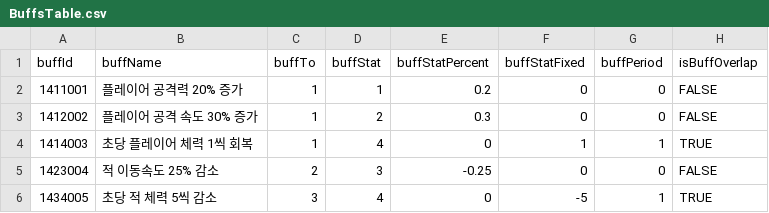
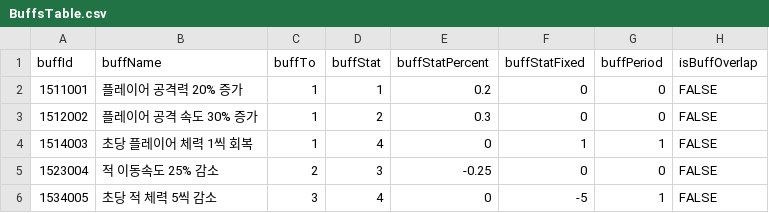
Before and after one commit to Giku77/GenomeSlayer, a CSV file: GenomeSlayer/Assets/Project/Resources/Data/BuffsTable.csv, drawn as a sheet.

```diff
--- a/GenomeSlayer/Assets/Project/Resources/Data/BuffsTable.csv
+++ b/GenomeSlayer/Assets/Project/Resources/Data/BuffsTable.csv
@@ -1,6 +1,6 @@
 buffId,buffName,buffTo,buffStat,buffStatPercent,buffStatFixed,buffPeriod,isBuffOverlap
-1411001,플레이어 공격력 20% 증가,"1",1,0.2,0,0,FALSE
-1412002,플레이어 공격 속도 30% 증가,"1",2,0.3,0,0,FALSE
-1414003,초당 플레이어 체력 1씩 회복,"1",4,0,1,1,TRUE
-1423004,적 이동속도 25% 감소,"2",3,-0.25,0,0,FALSE
-1434005,초당 적 체력 5씩 감소,"3",4,0,-5,1,TRUE
+1511001,플레이어 공격력 20% 증가,"1",1,0.2,0,0,FALSE
+1512002,플레이어 공격 속도 30% 증가,"1",2,0.3,0,0,FALSE
+1514003,초당 플레이어 체력 1씩 회복,"1",4,0,1,1,FALSE
+1523004,적 이동속도 25% 감소,"2",3,-0.25,0,0,FALSE
+1534005,초당 적 체력 5씩 감소,"3",4,0,-5,1,FALSE
```
Also changed, not shown: 39 other files.
